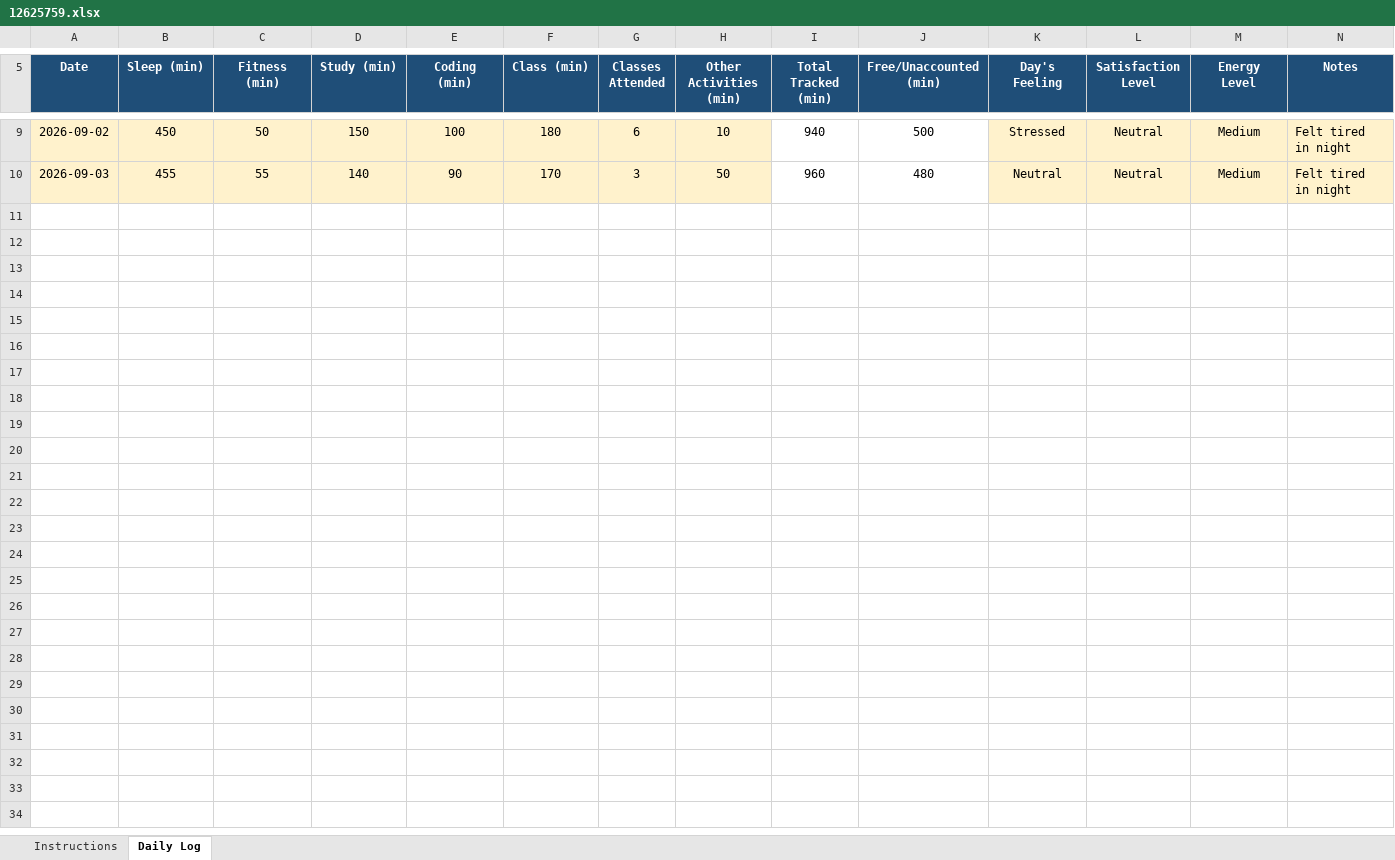
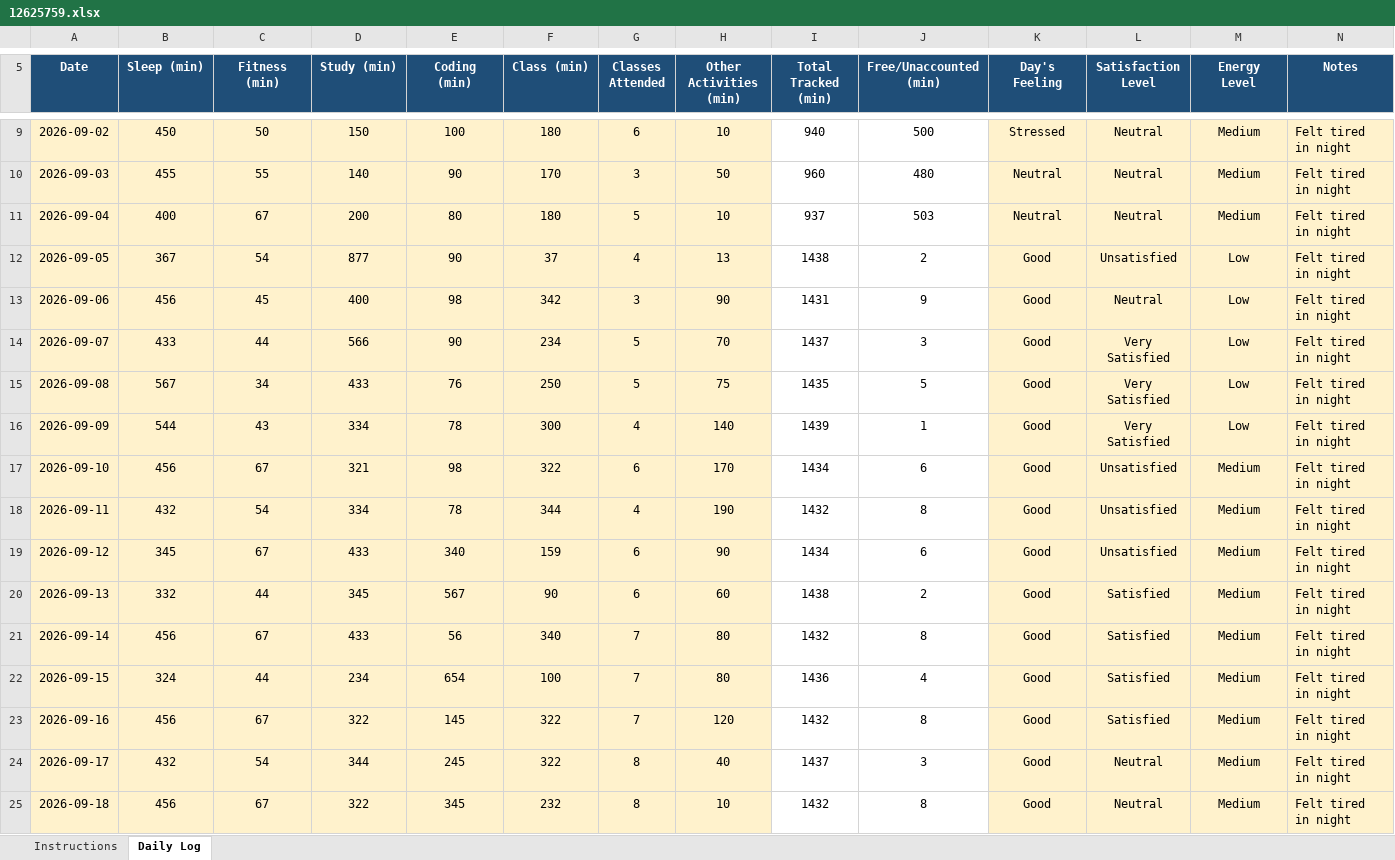
Before and after one commit to adityakumarsingh776199-alt/CAP776, an Excel workbook: 12625759.xlsx, sheet Daily Log, drawn as a sheet; only a part is shown, gaps mark what is left out; values as stored, in another font and other column widths than the file's, no borders; conditional formats not drawn; the diff names each change by its address in the sheet, - before the commit and + after, or states it on an @@ line.

Commit message:
Update daily activity

```diff
--- a/12625759.xlsx (sheet Daily Log)
+++ b/12625759.xlsx (sheet Daily Log)
+row 11: 2026-09-04 | 400 | 67 | 200 | 80 | 180 | 5 | 10 | 937 | 503 | Neutral | Neutral | Medium | Felt tired in night
+row 12: 2026-09-05 | 367 | 54 | 877 | 90 | 37 | 4 | 13 | 1438 | 2 | Good | Unsatisfied | Low | Felt tired in night
+row 13: 2026-09-06 | 456 | 45 | 400 | 98 | 342 | 3 | 90 | 1431 | 9 | Good | Neutral | Low | Felt tired in night
+row 14: 2026-09-07 | 433 | 44 | 566 | 90 | 234 | 5 | 70 | 1437 | 3 | Good | Very Satisfied | Low | Felt tired in night
+row 15: 2026-09-08 | 567 | 34 | 433 | 76 | 250 | 5 | 75 | 1435 | 5 | Good | Very Satisfied | Low | Felt tired in night
+row 16: 2026-09-09 | 544 | 43 | 334 | 78 | 300 | 4 | 140 | 1439 | 1 | Good | Very Satisfied | Low | Felt tired in night
+row 17: 2026-09-10 | 456 | 67 | 321 | 98 | 322 | 6 | 170 | 1434 | 6 | Good | Unsatisfied | Medium | Felt tired in night
+row 18: 2026-09-11 | 432 | 54 | 334 | 78 | 344 | 4 | 190 | 1432 | 8 | Good | Unsatisfied | Medium | Felt tired in night
+row 19: 2026-09-12 | 345 | 67 | 433 | 340 | 159 | 6 | 90 | 1434 | 6 | Good | Unsatisfied | Medium | Felt tired in night
+row 20: 2026-09-13 | 332 | 44 | 345 | 567 | 90 | 6 | 60 | 1438 | 2 | Good | Satisfied | Medium | Felt tired in night
+row 21: 2026-09-14 | 456 | 67 | 433 | 56 | 340 | 7 | 80 | 1432 | 8 | Good | Satisfied | Medium | Felt tired in night
+row 22: 2026-09-15 | 324 | 44 | 234 | 654 | 100 | 7 | 80 | 1436 | 4 | Good | Satisfied | Medium | Felt tired in night
+row 23: 2026-09-16 | 456 | 67 | 322 | 145 | 322 | 7 | 120 | 1432 | 8 | Good | Satisfied | Medium | Felt tired in night
+row 24: 2026-09-17 | 432 | 54 | 344 | 245 | 322 | 8 | 40 | 1437 | 3 | Good | Neutral | Medium | Felt tired in night
+row 25: 2026-09-18 | 456 | 67 | 322 | 345 | 232 | 8 | 10 | 1432 | 8 | Good | Neutral | Medium | Felt tired in night
```
